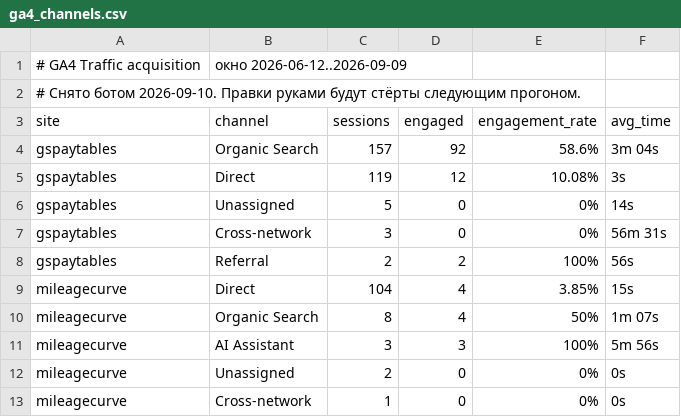
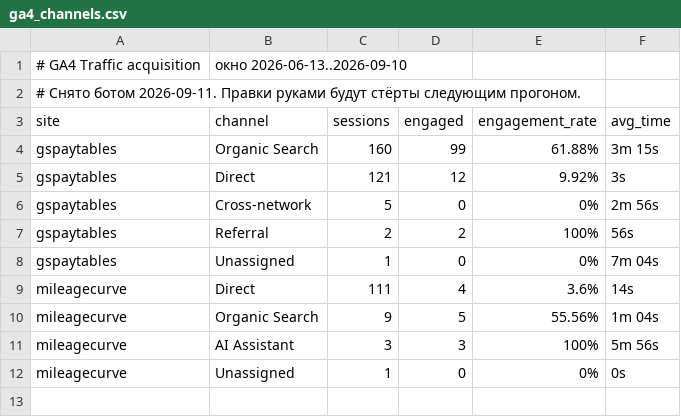
Before and after one commit to bilingoplusllc/web-properties, a CSV file: dashboard/data/ga4_channels.csv, drawn as a sheet.

```diff
--- a/dashboard/data/ga4_channels.csv
+++ b/dashboard/data/ga4_channels.csv
@@ -1,13 +1,12 @@
-# GA4 Traffic acquisition, окно 2026-06-12..2026-09-09
-# Снято ботом 2026-09-10. Правки руками будут стёрты следующим прогоном.
+# GA4 Traffic acquisition, окно 2026-06-13..2026-09-10
+# Снято ботом 2026-09-11. Правки руками будут стёрты следующим прогоном.
 site,channel,sessions,engaged,engagement_rate,avg_time
-gspaytables,Organic Search,157,92,58.6%,3m 04s
-gspaytables,Direct,119,12,10.08%,3s
-gspaytables,Unassigned,5,0,0%,14s
-gspaytables,Cross-network,3,0,0%,56m 31s
+gspaytables,Organic Search,160,99,61.88%,3m 15s
+gspaytables,Direct,121,12,9.92%,3s
+gspaytables,Cross-network,5,0,0%,2m 56s
 gspaytables,Referral,2,2,100%,56s
-mileagecurve,Direct,104,4,3.85%,15s
-mileagecurve,Organic Search,8,4,50%,1m 07s
+gspaytables,Unassigned,1,0,0%,7m 04s
+mileagecurve,Direct,111,4,3.6%,14s
+mileagecurve,Organic Search,9,5,55.56%,1m 04s
 mileagecurve,AI Assistant,3,3,100%,5m 56s
-mileagecurve,Unassigned,2,0,0%,0s
-mileagecurve,Cross-network,1,0,0%,0s
+mileagecurve,Unassigned,1,0,0%,0s
```
Also changed, not shown: dashboard/data/daily_search.csv, dashboard/data/ga4_snapshot.csv, 5 other files.
